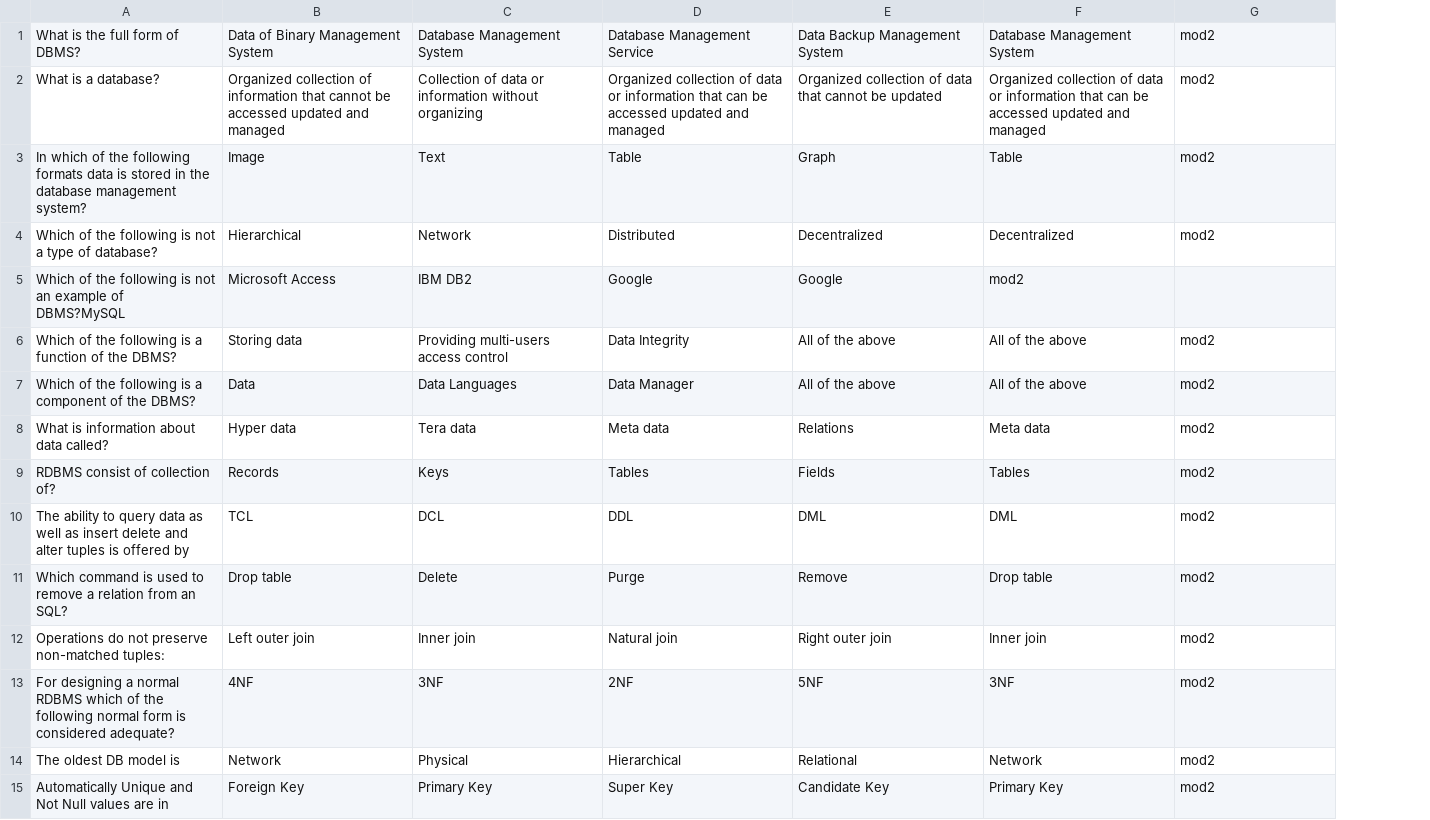
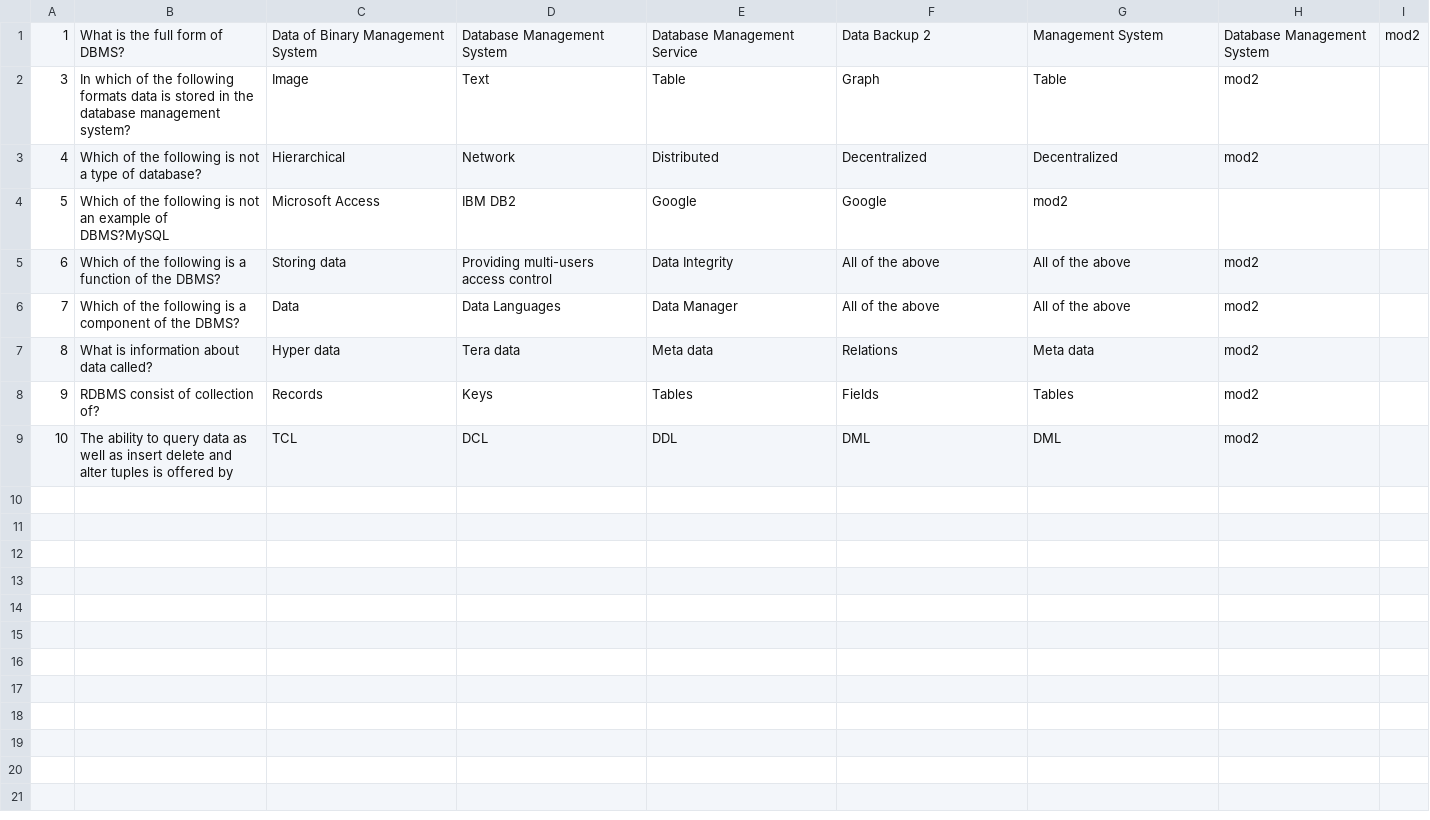
Before and after one commit to CDAC-PGDAC-2203/CDAC-FINAL-PROJECT, a CSV file: csv/mcqsMod2.csv, drawn as a sheet; removed rows and columns are numbered as before the commit, all else as after; the diff names each change by its address in the sheet, - before the commit and + after, or states it on an @@ line.

Commit message:
[mayank] mod2 question csv

```diff
--- a/csv/mcqsMod2.csv
+++ b/csv/mcqsMod2.csv
+column A, rows 1-9: 1 | 3 | 4 | 5 | 6 | 7 | 8 | 9 | 10
+column I, row 1: mod2
-F1: Data Backup Management System
+F1: Data Backup 2
-G1: Database Management System
+G1: Management System
-H1: mod2
+H1: Database Management System
-row 2: What is a database? | Organized collection of information that cannot be accessed updated and managed | Collection of data or information without organizing | Organized collection of data or information that can be accessed updated and managed | Organized collection of data that cannot be updated | Organized collection of data or information that can be accessed updated and managed | mod2
-row 11: Which command is used to remove a relation from an SQL? | Drop table | Delete | Purge | Remove | Drop table | mod2
-row 12: Operations do not preserve non-matched tuples: | Left outer join | Inner join | Natural join | Right outer join | Inner join | mod2
-row 13: For designing a normal RDBMS which of the following normal form is considered adequate? | 4NF | 3NF | 2NF | 5NF | 3NF | mod2
-row 14: The oldest DB model is | Network | Physical | Hierarchical | Relational | Network | mod2
-row 15: Automatically Unique and Not Null values are in | Foreign Key | Primary Key | Super Key | Candidate Key | Primary Key | mod2
```
